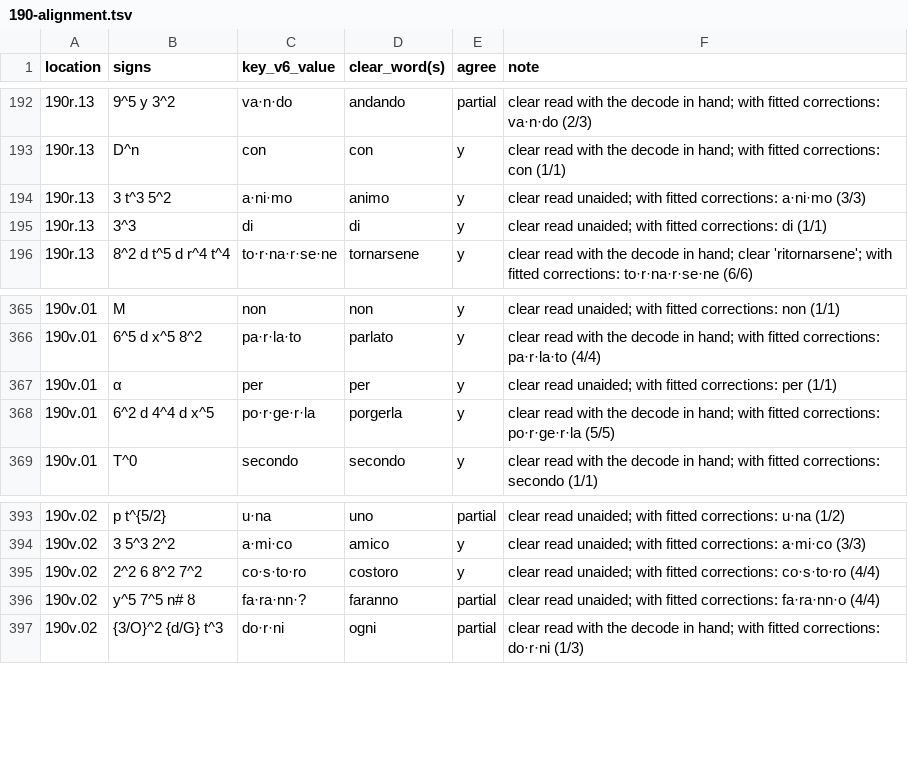
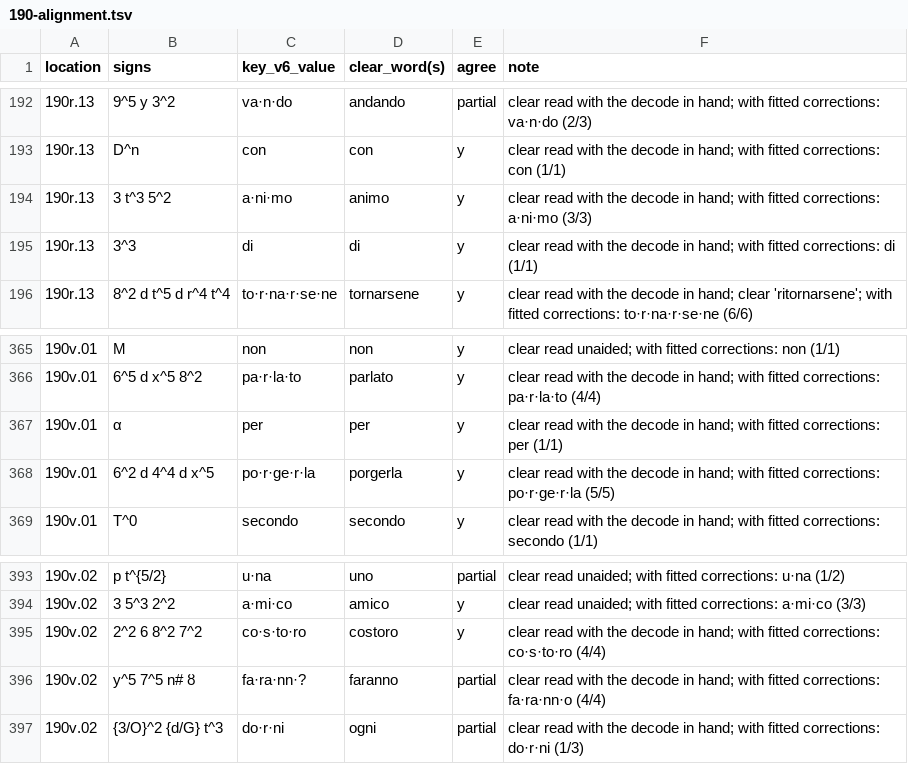
Before and after one commit to aaymeloglu/unsolved-ciphers, a TSV file: amiens-1513/190-alignment.tsv, drawn as a sheet; only a part is shown, gaps mark what is left out.

```diff
--- a/amiens-1513/190-alignment.tsv
+++ b/amiens-1513/190-alignment.tsv
@@ -193,4 +193,4 @@ location	signs	key_v6_value	clear_word(s)	agree	note
 190r.13	D^n	con	con	y	clear read with the decode in hand; with fitted corrections: con (1/1)
-190r.13	3 t^3 5^2	a·ni·mo	animo	y	clear read unaided; with fitted corrections: a·ni·mo (3/3)
-190r.13	3^3	di	di	y	clear read unaided; with fitted corrections: di (1/1)
+190r.13	3 t^3 5^2	a·ni·mo	animo	y	clear read with the decode in hand; with fitted corrections: a·ni·mo (3/3)
+190r.13	3^3	di	di	y	clear read with the decode in hand; with fitted corrections: di (1/1)
 190r.13	8^2 d t^5 d r^4 t^4	to·r·na·r·se·ne	tornarsene	y	clear read with the decode in hand; clear 'ritornarsene'; with fitted corrections: to·r·na·r·se·ne (6/6)
@@ -366,3 +366,3 @@ location	signs	key_v6_value	clear_word(s)	agree	note
 190v.01	6^5 d x^5 8^2	pa·r·la·to	parlato	y	clear read with the decode in hand; with fitted corrections: pa·r·la·to (4/4)
-190v.01	α	per	per	y	clear read unaided; with fitted corrections: per (1/1)
+190v.01	α	per	per	y	clear read with the decode in hand; with fitted corrections: per (1/1)
 190v.01	6^2 d 4^4 d x^5	po·r·ge·r·la	porgerla	y	clear read with the decode in hand; with fitted corrections: po·r·ge·r·la (5/5)
@@ -394,4 +394,4 @@ location	signs	key_v6_value	clear_word(s)	agree	note
 190v.02	3 5^3 2^2	a·mi·co	amico	y	clear read unaided; with fitted corrections: a·mi·co (3/3)
-190v.02	2^2 6 8^2 7^2	co·s·to·ro	costoro	y	clear read unaided; with fitted corrections: co·s·to·ro (4/4)
-190v.02	y^5 7^5 n# ȣ	fa·ra·nn·?	faranno	partial	clear read unaided; with fitted corrections: fa·ra·nn·o (4/4)
+190v.02	2^2 6 8^2 7^2	co·s·to·ro	costoro	y	clear read with the decode in hand; with fitted corrections: co·s·to·ro (4/4)
+190v.02	y^5 7^5 n# ȣ	fa·ra·nn·?	faranno	partial	clear read with the decode in hand; with fitted corrections: fa·ra·nn·o (4/4)
 190v.02	{3/O}^2 {d/G} t^3	do·r·ni	ogni	partial	clear read with the decode in hand; with fitted corrections: do·r·ni (1/3)
```
Also changed, not shown: amiens-1513/key.tsv, 10 other files.
